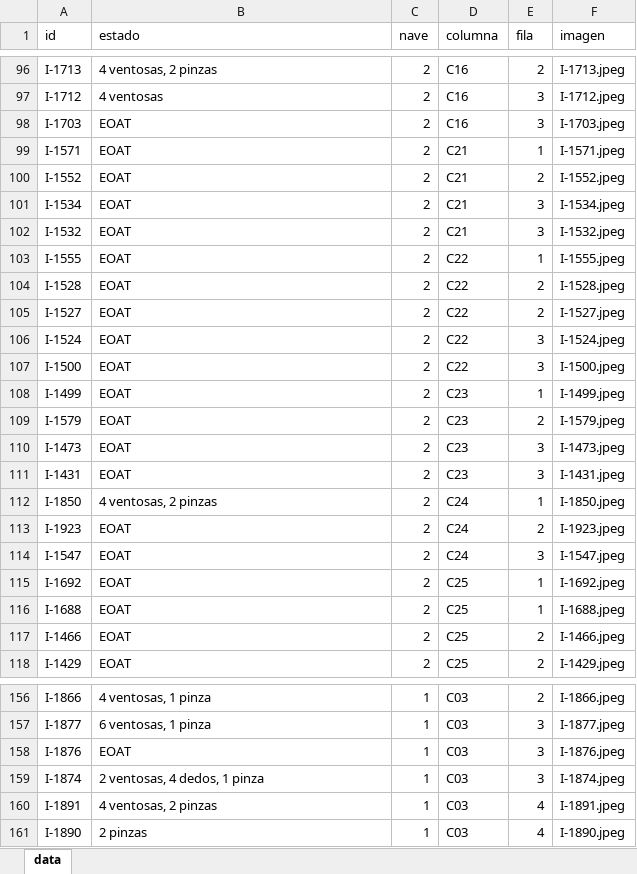
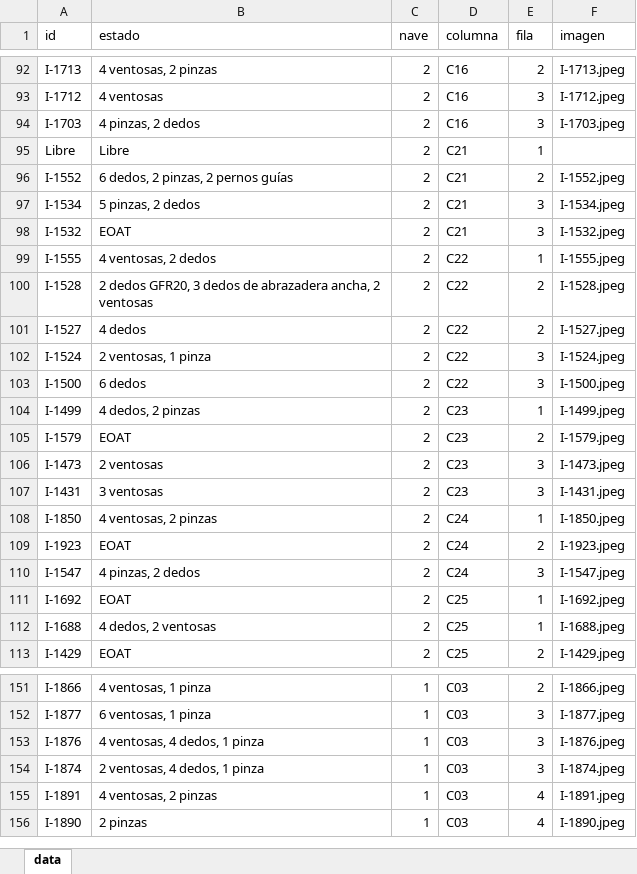
Before and after one commit to ProcesosCazel/Inventario, an Excel workbook: data/EOAT_data.xlsx, sheet data, drawn as a sheet; only a part is shown, gaps mark what is left out; values as stored, in another font and other column widths than the file's, no borders; removed rows and columns are numbered as before the commit, all else as after; the diff covers the shown part only; the diff names each change by its address in the sheet, - before the commit and + after, or states it on an @@ line.

```diff
--- a/data/EOAT_data.xlsx (sheet data)
+++ b/data/EOAT_data.xlsx (sheet data)
-B94 (estado): EOAT
+B94 (estado): 4 pinzas, 2 dedos
-A95 (id): I-1571
+A95 (id): Libre
-B95 (estado): EOAT
+B95 (estado): Libre
-F95 (imagen): I-1571.jpeg
+F95 (imagen): (empty)
-B96 (estado): EOAT
+B96 (estado): 6 dedos, 2 pinzas, 2 pernos guías
-B97 (estado): EOAT
+B97 (estado): 5 pinzas, 2 dedos
-B99 (estado): EOAT
+B99 (estado): 4 ventosas, 2 dedos
-B100 (estado): EOAT
+B100 (estado): 2 dedos GFR20, 3 dedos de abrazadera ancha, 2 ventosas
-B101 (estado): EOAT
+B101 (estado): 4 dedos
-B102 (estado): EOAT
+B102 (estado): 2 ventosas, 1 pinza
-B103 (estado): EOAT
+B103 (estado): 6 dedos
-B104 (estado): EOAT
+B104 (estado): 4 dedos, 2 pinzas
-B106 (estado): EOAT
+B106 (estado): 2 ventosas
-B107 (estado): EOAT
+B107 (estado): 3 ventosas
-B110 (estado): EOAT
+B110 (estado): 4 pinzas, 2 dedos
-B112 (estado): EOAT
+B112 (estado): 4 dedos, 2 ventosas
-row 117: I-1466 | EOAT | 2 | C25 | 2 | I-1466.jpeg
-B153 (estado): EOAT
+B153 (estado): 4 ventosas, 4 dedos, 1 pinza
```
Also changed, not shown: 5 removed rows and 40 edited cells elsewhere in this sheet, 2 other files.
